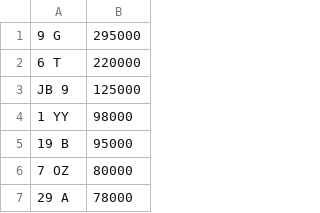
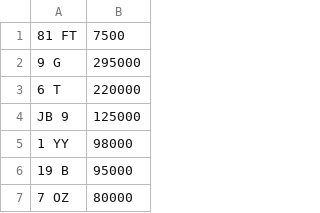
Before and after one commit to martinsumner/simplyreg, a CSV file: csv/MUNN_NOVAT_0.csv, drawn as a sheet; only a part is shown; the shorter side is filled out with more unchanged rows.

```diff
--- a/csv/MUNN_NOVAT_0.csv
+++ b/csv/MUNN_NOVAT_0.csv
@@ -1 +1,2 @@
+81 FT,7500
 9 G,295000
```
Also changed, not shown: csv/SANJPURI_NOVAT_0.csv.
